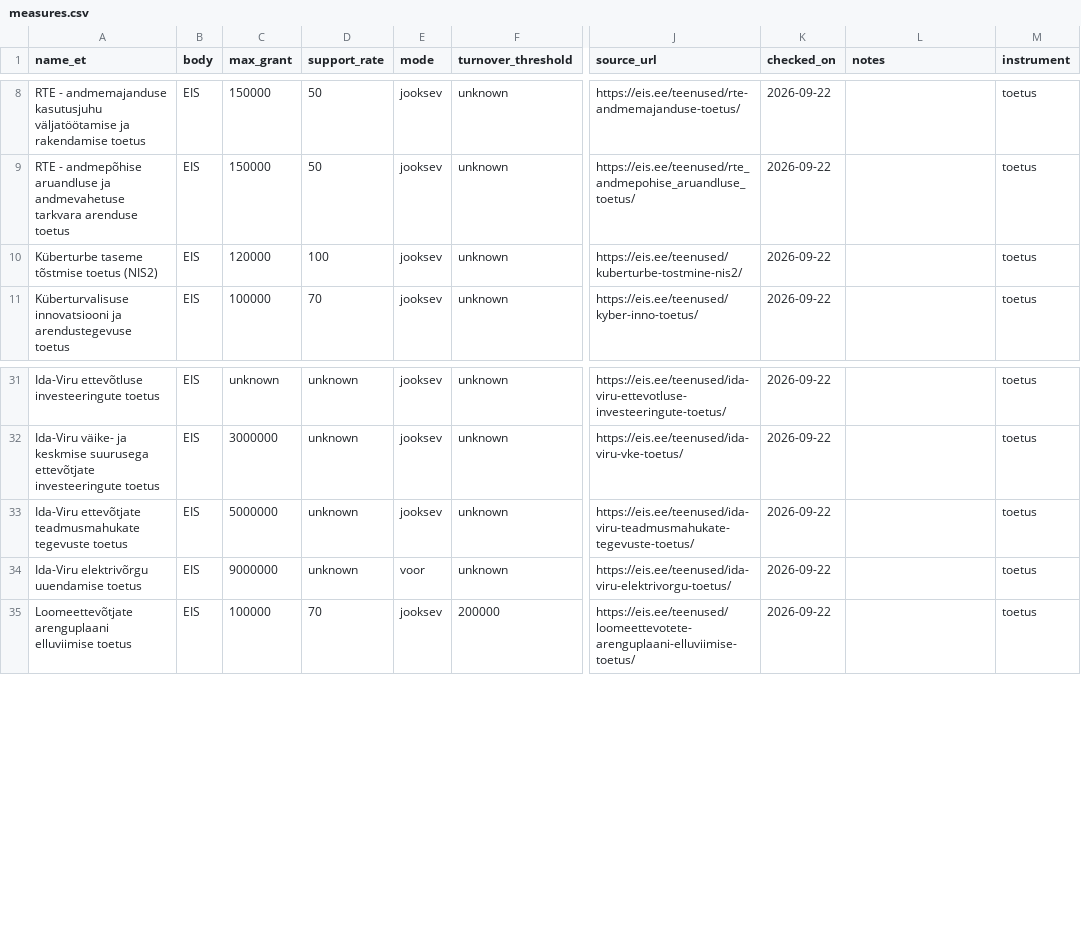
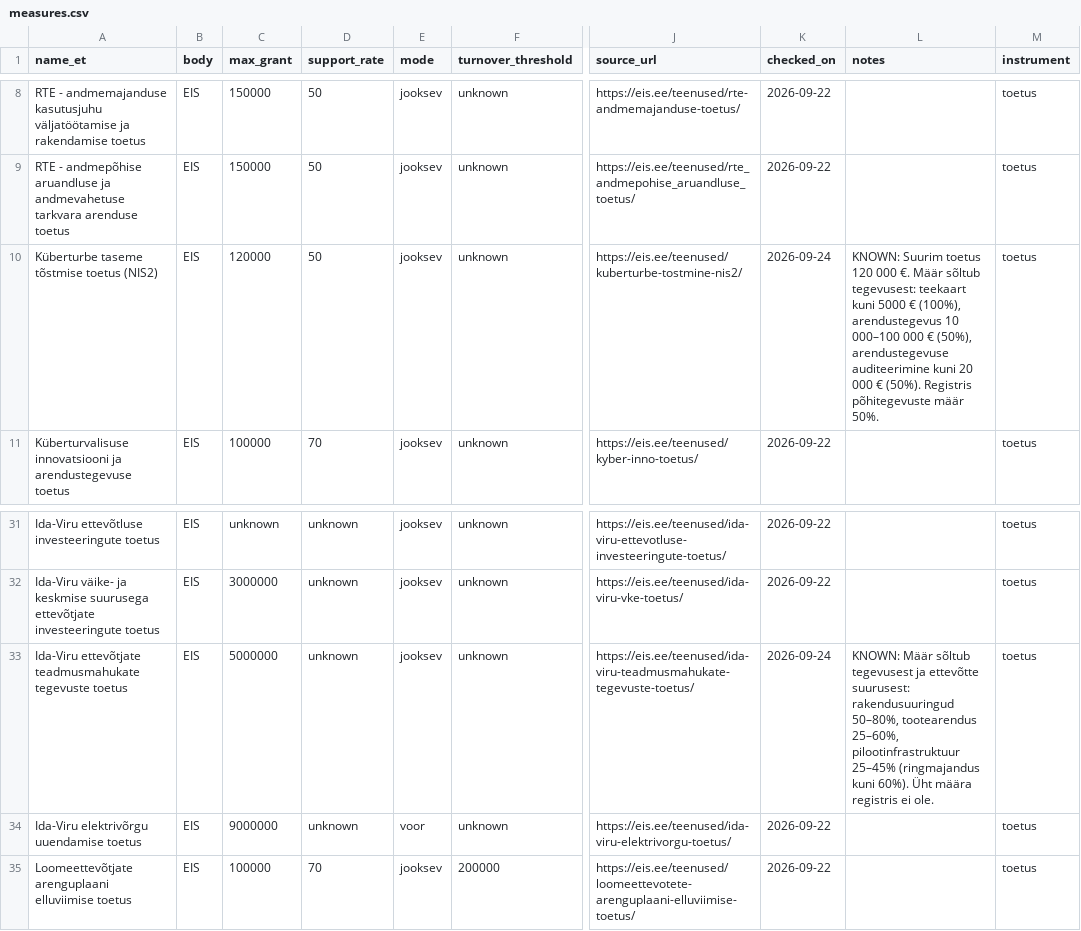
Before and after one commit to lifkuru/estonia-grants, a CSV file: data/measures.csv, drawn as a sheet; only a part is shown, gaps mark what is left out; the diff covers the shown part only; the diff names each change by its address in the sheet, - before the commit and + after, or states it on an @@ line.

```diff
--- a/data/measures.csv
+++ b/data/measures.csv
-D10 (support_rate): 100
+D10 (support_rate): 50
-K10 (checked_on): 2026-09-22
+K10 (checked_on): 2026-09-24
-L10 (notes): (empty)
+L10 (notes): KNOWN: Suurim toetus 120 000 €. Määr sõltub tegevusest: teekaart kuni 5000 € (100%), arendustegevus 10 000–100 000 € (50%), arendustegevuse auditeerimine kuni 20 000 € (50%). Registris põhitegevuste määr 50%.
-K33 (checked_on): 2026-09-22
+K33 (checked_on): 2026-09-24
-L33 (notes): (empty)
+L33 (notes): KNOWN: Määr sõltub tegevusest ja ettevõtte suurusest: rakendusuuringud 50–80%, tootearendus 25–60%, pilootinfrastruktuur 25–45% (ringmajandus kuni 60%). Üht määra registris ei ole.
```
Also changed, not shown: 21 edited cells elsewhere in this file.
